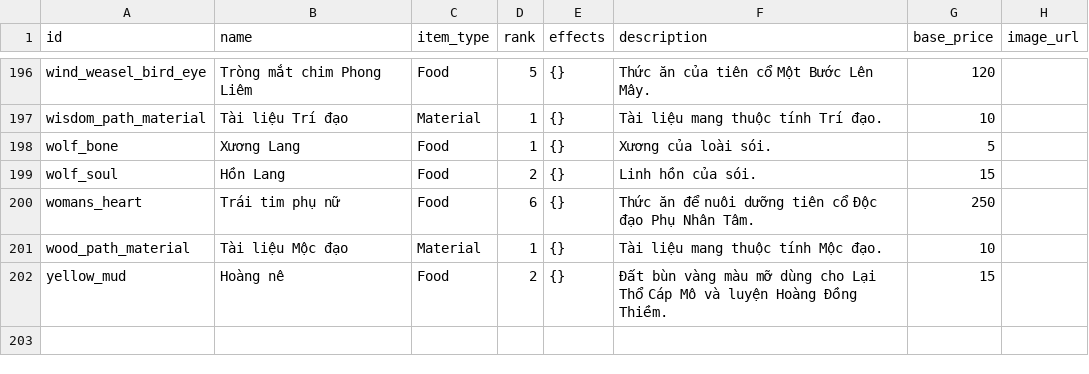
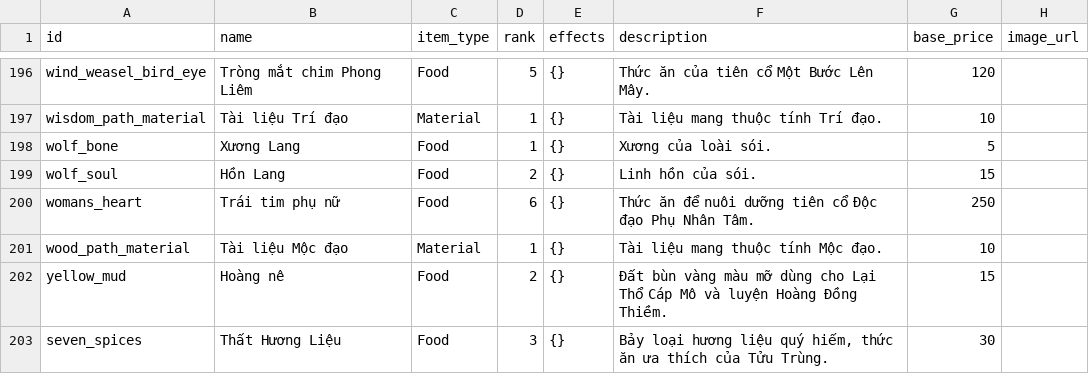
Before and after one commit to VipPro67/GuWorld, a CSV file: backend/cmd/server/data/Item.csv, drawn as a sheet; only a part is shown, gaps mark what is left out.

```diff
--- a/backend/cmd/server/data/Item.csv
+++ b/backend/cmd/server/data/Item.csv
@@ -202 +202,2 @@ wood_path_material,Tài liệu Mộc đạo,Material,1,{},Tài liệu mang thu
 yellow_mud,Hoàng nê,Food,2,{},Đất bùn vàng màu mỡ dùng cho Lại Thổ Cáp Mô và luyện Hoàng Đồng Thiềm.,15,
+seven_spices,Thất Hương Liệu,Food,3,{},"Bảy loại hương liệu quý hiếm, thức ăn ưa thích của Tửu Trùng.",30,
```
Also changed, not shown: backend/cmd/server/data/Gu.csv, backend/cmd/server/data/Recipe.csv, 4 other files.
